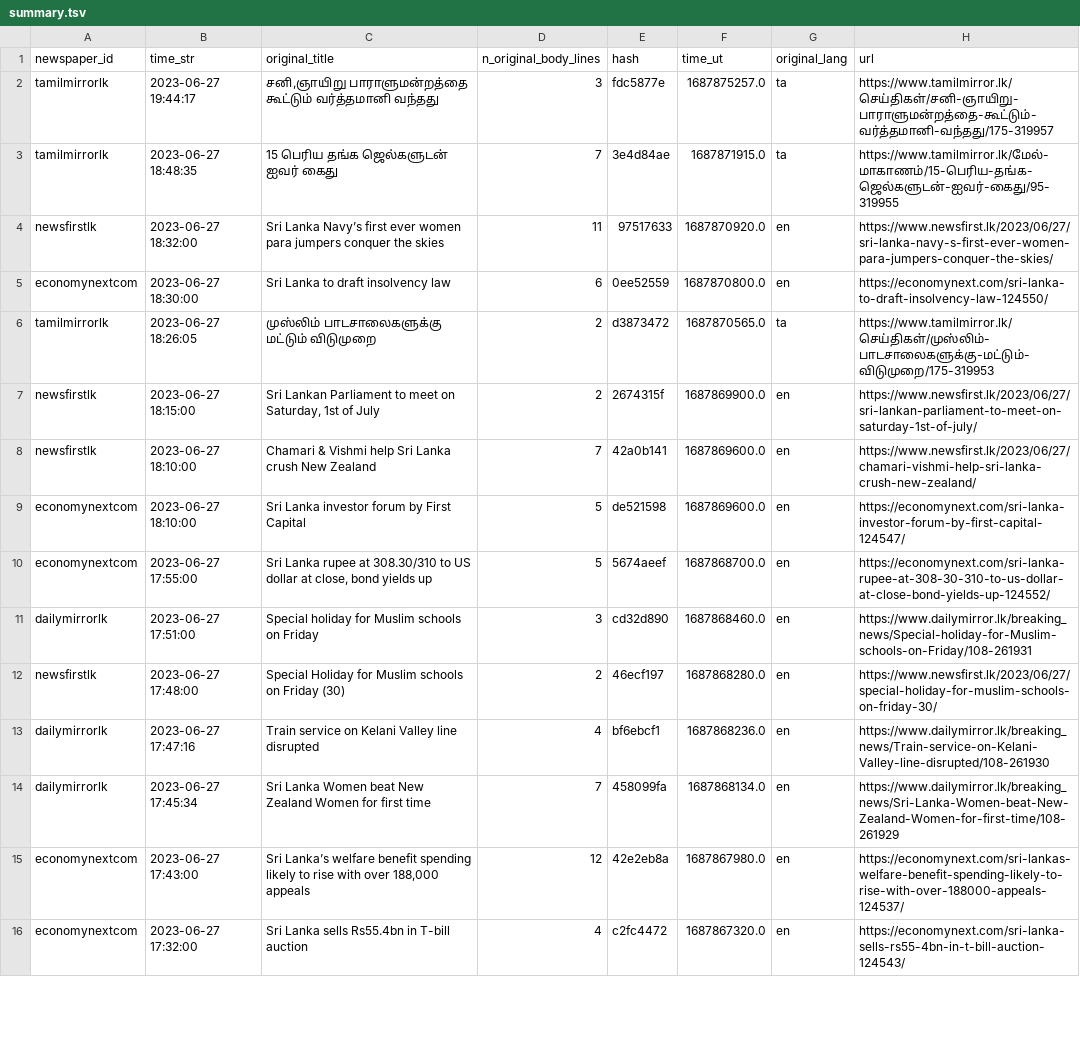
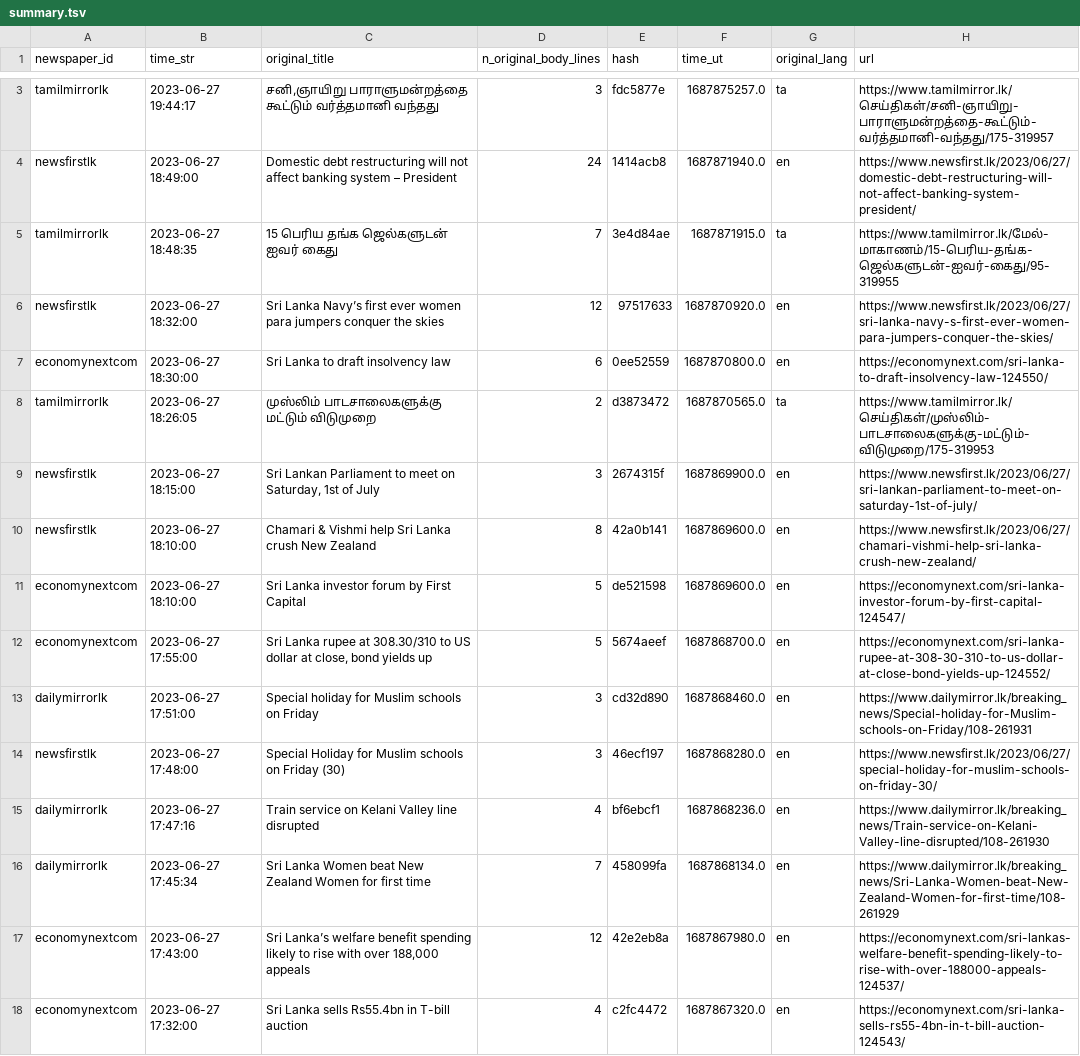
Before and after one commit to nuuuwan/news_lk3_data, a TSV file: reports/summary.tsv, drawn as a sheet; only a part is shown, gaps mark what is left out; the diff covers the shown part only.

Commit message:
Uploaded reports

```diff
--- a/reports/summary.tsv
+++ b/reports/summary.tsv
@@ -2,8 +3,9 @@ newspaper_id	time_str	original_title	n_original_body_lines	hash	time_ut	original
 tamilmirrorlk	2023-06-27 19:44:17	சனி,ஞாயிறு பாராளுமன்றத்தை கூட்டும் வர்த்தமானி வந்தது	3	fdc5877e	1687875257.0	ta	https://www.tamilmirror.lk/செய்திகள்/சனி-ஞாயிறு-பாராளுமன்றத்தை-கூட்டும்-வர்த்தமானி-வந்தது/175-319957
+newsfirstlk	2023-06-27 18:49:00	Domestic debt restructuring will not affect banking system – President	24	1414acb8	1687871940.0	en	https://www.newsfirst.lk/2023/06/27/domestic-debt-restructuring-will-not-affect-banking-system-president/
 tamilmirrorlk	2023-06-27 18:48:35	15 பெரிய தங்க ஜெல்களுடன் ஐவர் கைது	7	3e4d84ae	1687871915.0	ta	https://www.tamilmirror.lk/மேல்-மாகாணம்/15-பெரிய-தங்க-ஜெல்களுடன்-ஐவர்-கைது/95-319955
-newsfirstlk	2023-06-27 18:32:00	Sri Lanka Navy’s first ever women para jumpers conquer the skies	11	97517633	1687870920.0	en	https://www.newsfirst.lk/2023/06/27/sri-lanka-navy-s-first-ever-women-para-jumpers-conquer-the-skies/
+newsfirstlk	2023-06-27 18:32:00	Sri Lanka Navy’s first ever women para jumpers conquer the skies	12	97517633	1687870920.0	en	https://www.newsfirst.lk/2023/06/27/sri-lanka-navy-s-first-ever-women-para-jumpers-conquer-the-skies/
 economynextcom	2023-06-27 18:30:00	Sri Lanka to draft insolvency law	6	0ee52559	1687870800.0	en	https://economynext.com/sri-lanka-to-draft-insolvency-law-124550/
 tamilmirrorlk	2023-06-27 18:26:05	முஸ்லிம் பாடசாலைகளுக்கு மட்டும் விடுமுறை	2	d3873472	1687870565.0	ta	https://www.tamilmirror.lk/செய்திகள்/முஸ்லிம்-பாடசாலைகளுக்கு-மட்டும்-விடுமுறை/175-319953
-newsfirstlk	2023-06-27 18:15:00	Sri Lankan Parliament to meet on Saturday, 1st of July	2	2674315f	1687869900.0	en	https://www.newsfirst.lk/2023/06/27/sri-lankan-parliament-to-meet-on-saturday-1st-of-july/
-newsfirstlk	2023-06-27 18:10:00	Chamari & Vishmi help Sri Lanka crush New Zealand	7	42a0b141	1687869600.0	en	https://www.newsfirst.lk/2023/06/27/chamari-vishmi-help-sri-lanka-crush-new-zealand/
+newsfirstlk	2023-06-27 18:15:00	Sri Lankan Parliament to meet on Saturday, 1st of July	3	2674315f	1687869900.0	en	https://www.newsfirst.lk/2023/06/27/sri-lankan-parliament-to-meet-on-saturday-1st-of-july/
+newsfirstlk	2023-06-27 18:10:00	Chamari & Vishmi help Sri Lanka crush New Zealand	8	42a0b141	1687869600.0	en	https://www.newsfirst.lk/2023/06/27/chamari-vishmi-help-sri-lanka-crush-new-zealand/
 economynextcom	2023-06-27 18:10:00	Sri Lanka investor forum by First Capital	5	de521598	1687869600.0	en	https://economynext.com/sri-lanka-investor-forum-by-first-capital-124547/
@@ -11,3 +13,3 @@ economynextcom	2023-06-27 17:55:00	Sri Lanka rupee at 308.30/310 to US dollar at
 dailymirrorlk	2023-06-27 17:51:00	Special holiday for Muslim schools on Friday	3	cd32d890	1687868460.0	en	https://www.dailymirror.lk/breaking_news/Special-holiday-for-Muslim-schools-on-Friday/108-261931
-newsfirstlk	2023-06-27 17:48:00	Special Holiday for Muslim schools on Friday (30)	2	46ecf197	1687868280.0	en	https://www.newsfirst.lk/2023/06/27/special-holiday-for-muslim-schools-on-friday-30/
+newsfirstlk	2023-06-27 17:48:00	Special Holiday for Muslim schools on Friday (30)	3	46ecf197	1687868280.0	en	https://www.newsfirst.lk/2023/06/27/special-holiday-for-muslim-schools-on-friday-30/
 dailymirrorlk	2023-06-27 17:47:16	Train service on Kelani Valley line disrupted	4	bf6ebcf1	1687868236.0	en	https://www.dailymirror.lk/breaking_news/Train-service-on-Kelani-Valley-line-disrupted/108-261930
```
Also changed, not shown: 1 added row and 19 edited cells elsewhere in this file, 1 other file.
